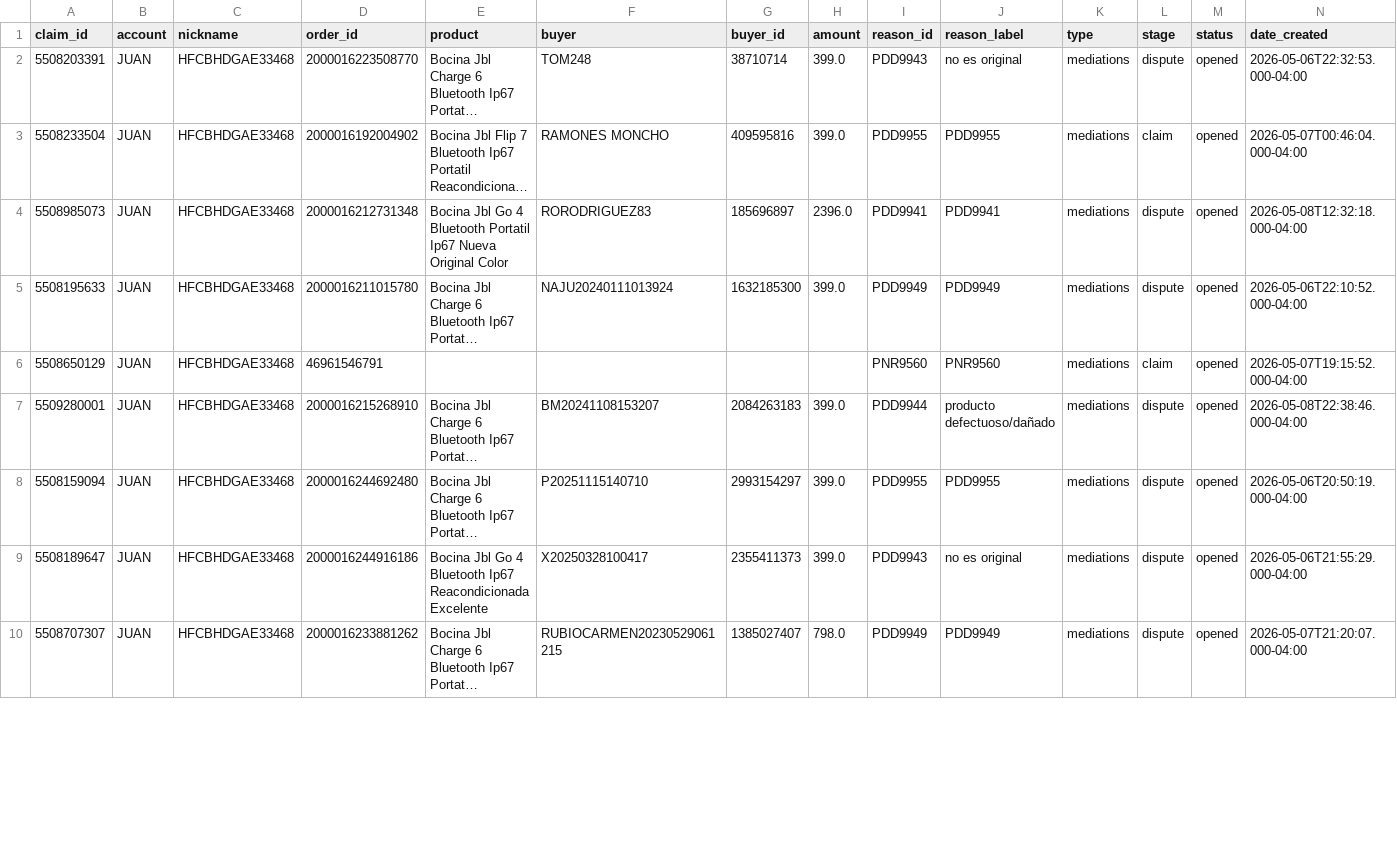
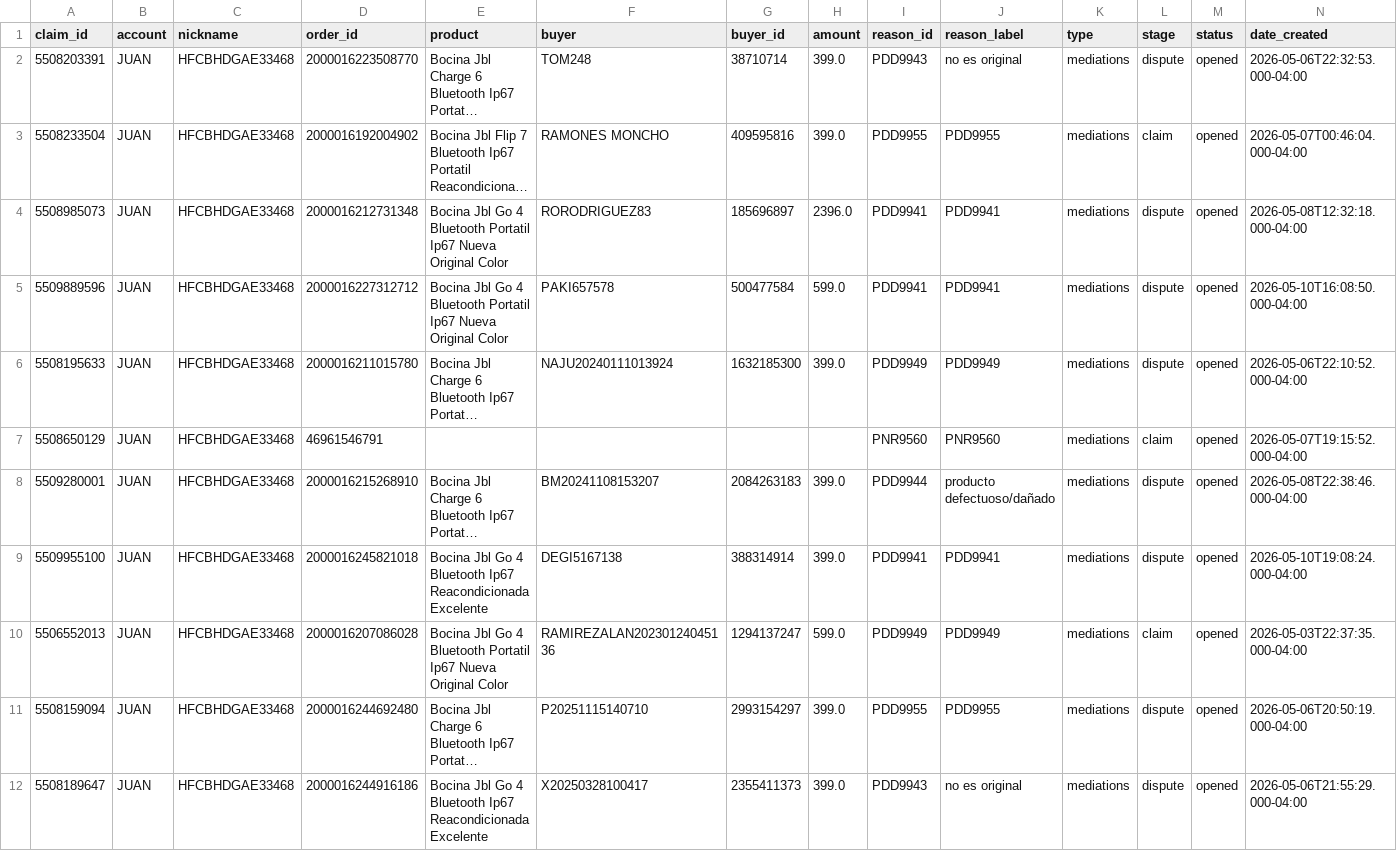
Before and after one commit to kxmwnzbzhn-spec/meli-autoresponder, a CSV file: claims_today.csv, drawn as a sheet; only a part is shown; the shorter side is filled out with more unchanged rows; long unchanged cells end in …; rows hold the shown columns only; the diff covers the shown part only; the diff names each change by its address in the sheet, - before the commit and + after, or states it on an @@ line.

Commit message:
daily claims report

```diff
--- a/claims_today.csv
+++ b/claims_today.csv
+row 5: 5509889596 | JUAN | HFCBHDGAE33468 | 2000016227312712 | Bocina Jbl Go 4 Bluetooth Portatil Ip67 Nueva Original Color | PAKI657578 | 500477584 | 599.0 | PDD9941 | PDD9941 | mediations | dispute | opened | 2026-05-10T16:08:50.000-04:00
+row 9: 5509955100 | JUAN | HFCBHDGAE33468 | 2000016245821018 | Bocina Jbl Go 4 Bluetooth Ip67 Reacondicionada Excelente | DEGI5167138 | 388314914 | 399.0 | PDD9941 | PDD9941 | mediations | dispute | opened | 2026-05-10T19:08:24.000-04:00
+row 10: 5506552013 | JUAN | HFCBHDGAE33468 | 2000016207086028 | Bocina Jbl Go 4 Bluetooth Portatil Ip67 Nueva Original Color | RAMIREZALAN20230124045136 | 1294137247 | 599.0 | PDD9949 | PDD9949 | mediations | claim | opened | 2026-05-03T22:37:35.000-04:00
```
Also changed, not shown: 3 added rows, 3 removed rows, 9 moved rows and 28 edited cells elsewhere in this file, 1 other file.
